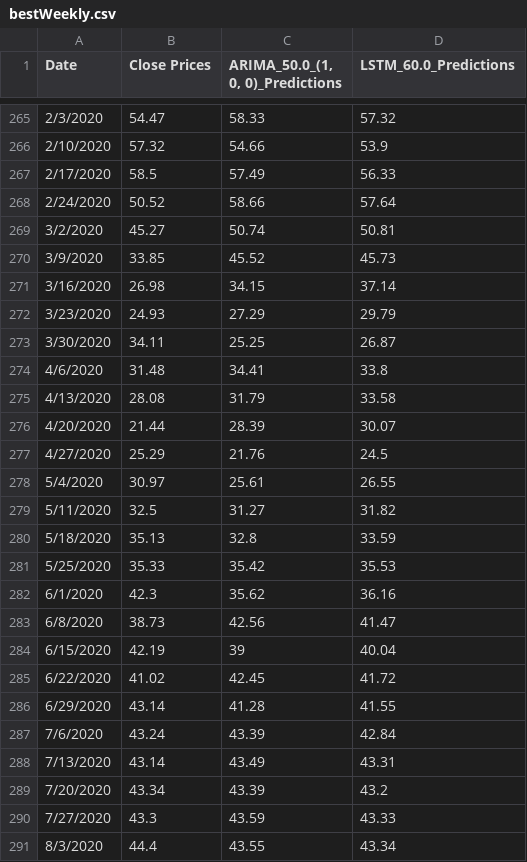
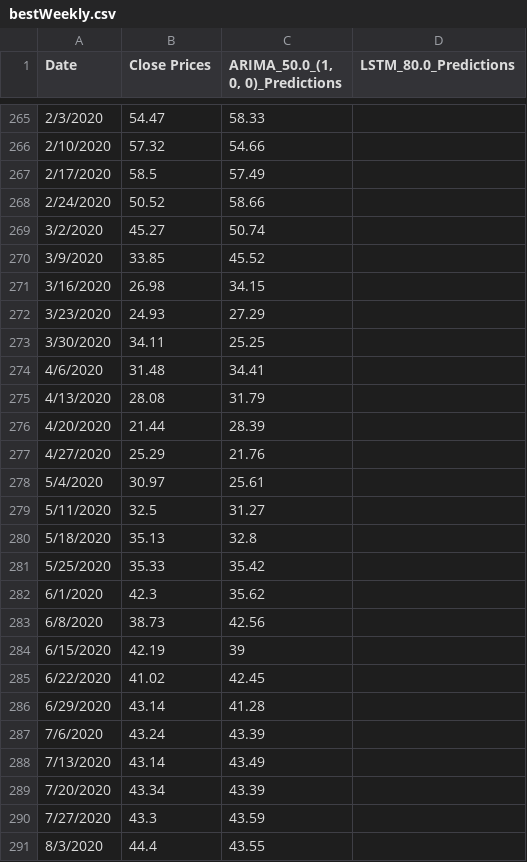
Before and after one commit to janrswong/testingthesis, a CSV file: bestWeekly.csv, drawn as a sheet; only a part is shown, gaps mark what is left out; the diff covers the shown part only.

```diff
--- a/bestWeekly.csv
+++ b/bestWeekly.csv
@@ -1 +1 @@
-Date,Close Prices,"ARIMA_50.0_(1, 0, 0)_Predictions",LSTM_60.0_Predictions
+Date,Close Prices,"ARIMA_50.0_(1, 0, 0)_Predictions",LSTM_80.0_Predictions
@@ -265,27 +265,27 @@ Date,Close Prices,"ARIMA_50.0_(1, 0, 0)_Predictions",LSTM_60.0_Predictions
-2/3/2020,54.47,58.33,57.32
-2/10/2020,57.32,54.66,53.9
-2/17/2020,58.5,57.49,56.33
-2/24/2020,50.52,58.66,57.64
-3/2/2020,45.27,50.74,50.81
-3/9/2020,33.85,45.52,45.73
-3/16/2020,26.98,34.15,37.14
-3/23/2020,24.93,27.29,29.79
-3/30/2020,34.11,25.25,26.87
-4/6/2020,31.48,34.41,33.8
-4/13/2020,28.08,31.79,33.58
-4/20/2020,21.44,28.39,30.07
-4/27/2020,25.29,21.76,24.5
-5/4/2020,30.97,25.61,26.55
-5/11/2020,32.5,31.27,31.82
-5/18/2020,35.13,32.8,33.59
-5/25/2020,35.33,35.42,35.53
-6/1/2020,42.3,35.62,36.16
-6/8/2020,38.73,42.56,41.47
-6/15/2020,42.19,39,40.04
-6/22/2020,41.02,42.45,41.72
-6/29/2020,43.14,41.28,41.55
-7/6/2020,43.24,43.39,42.84
-7/13/2020,43.14,43.49,43.31
-7/20/2020,43.34,43.39,43.2
-7/27/2020,43.3,43.59,43.33
-8/3/2020,44.4,43.55,43.34
+2/3/2020,54.47,58.33,
+2/10/2020,57.32,54.66,
+2/17/2020,58.5,57.49,
+2/24/2020,50.52,58.66,
+3/2/2020,45.27,50.74,
+3/9/2020,33.85,45.52,
+3/16/2020,26.98,34.15,
+3/23/2020,24.93,27.29,
+3/30/2020,34.11,25.25,
+4/6/2020,31.48,34.41,
+4/13/2020,28.08,31.79,
+4/20/2020,21.44,28.39,
+4/27/2020,25.29,21.76,
+5/4/2020,30.97,25.61,
+5/11/2020,32.5,31.27,
+5/18/2020,35.13,32.8,
+5/25/2020,35.33,35.42,
+6/1/2020,42.3,35.62,
+6/8/2020,38.73,42.56,
+6/15/2020,42.19,39,
+6/22/2020,41.02,42.45,
+6/29/2020,43.14,41.28,
+7/6/2020,43.24,43.39,
+7/13/2020,43.14,43.49,
+7/20/2020,43.34,43.39,
+7/27/2020,43.3,43.59,
+8/3/2020,44.4,43.55,
```
Also changed, not shown: 125 edited cells elsewhere in this file, 1 other file.
